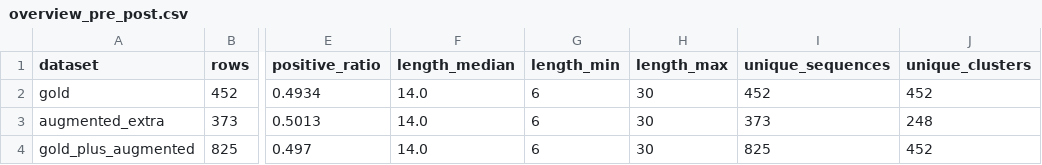
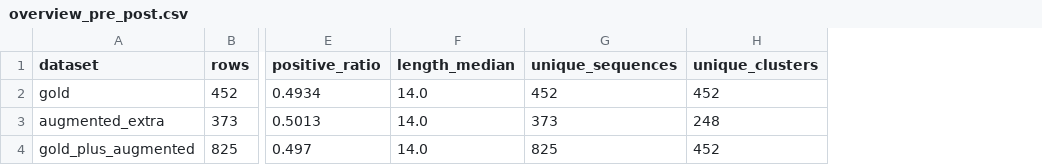
Before and after one commit to manumartinm/alzheimer-peptide-design, a CSV file: packages/dataset/data/processed/eda_figures/augmentation/overview_pre_post.csv, drawn as a sheet; only a part is shown, gaps mark what is left out; the diff names each change by its address in the sheet, - before the commit and + after, or states it on an @@ line.

```diff
--- a/packages/dataset/data/processed/eda_figures/augmentation/overview_pre_post.csv
+++ b/packages/dataset/data/processed/eda_figures/augmentation/overview_pre_post.csv
-column G (length_min), rows 2-4: all 6
-column H (length_max), rows 2-4: all 30
```
Also changed, not shown: packages/dataset/data/processed/eda_mannwhitney.csv, 30 other files.
